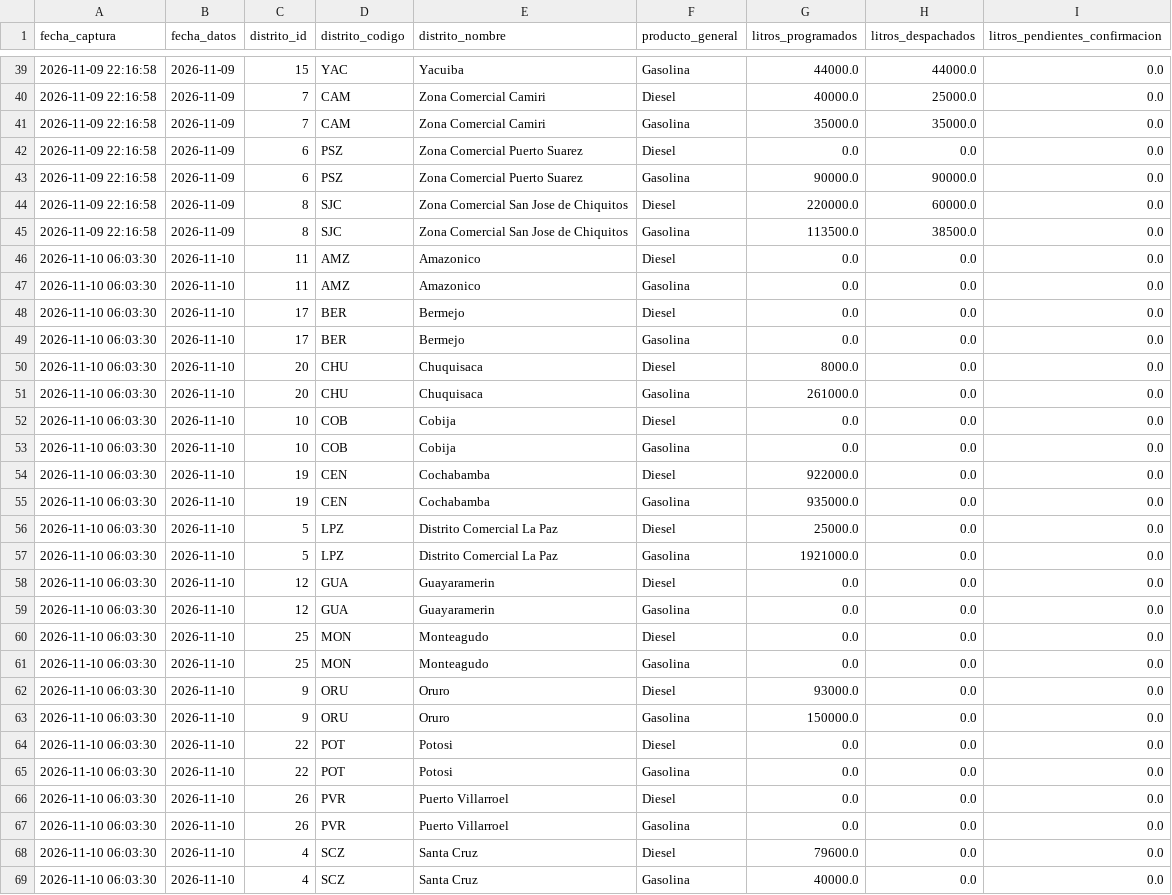
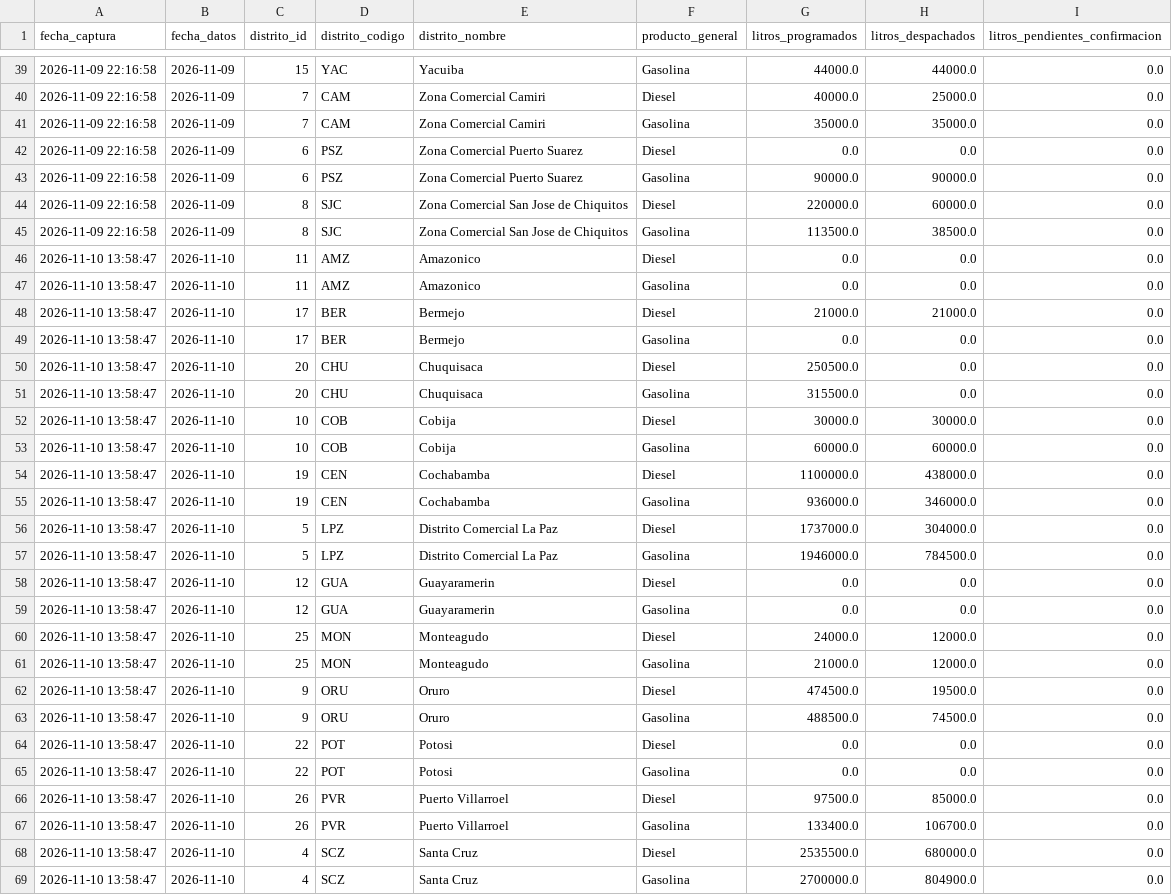
Before and after one commit to sociedatos/bo-combustible, a CSV file: data_ypfb/resumen/202645.csv, drawn as a sheet; only a part is shown, gaps mark what is left out; the diff covers the shown part only.

```diff
--- a/data_ypfb/resumen/202645.csv
+++ b/data_ypfb/resumen/202645.csv
@@ -45,25 +45,25 @@ fecha_captura,fecha_datos,distrito_id,distrito_codigo,distrito_nombre,producto_g
 2026-11-09 22:16:58,2026-11-09,8,SJC,Zona Comercial San Jose de Chiquitos,Gasolina,113500.0,38500.0,0.0
-2026-11-10 06:03:30,2026-11-10,11,AMZ,Amazonico,Diesel,0.0,0.0,0.0
-2026-11-10 06:03:30,2026-11-10,11,AMZ,Amazonico,Gasolina,0.0,0.0,0.0
-2026-11-10 06:03:30,2026-11-10,17,BER,Bermejo,Diesel,0.0,0.0,0.0
-2026-11-10 06:03:30,2026-11-10,17,BER,Bermejo,Gasolina,0.0,0.0,0.0
-2026-11-10 06:03:30,2026-11-10,20,CHU,Chuquisaca,Diesel,8000.0,0.0,0.0
-2026-11-10 06:03:30,2026-11-10,20,CHU,Chuquisaca,Gasolina,261000.0,0.0,0.0
-2026-11-10 06:03:30,2026-11-10,10,COB,Cobija,Diesel,0.0,0.0,0.0
-2026-11-10 06:03:30,2026-11-10,10,COB,Cobija,Gasolina,0.0,0.0,0.0
-2026-11-10 06:03:30,2026-11-10,19,CEN,Cochabamba,Diesel,922000.0,0.0,0.0
-2026-11-10 06:03:30,2026-11-10,19,CEN,Cochabamba,Gasolina,935000.0,0.0,0.0
-2026-11-10 06:03:30,2026-11-10,5,LPZ,Distrito Comercial La Paz,Diesel,25000.0,0.0,0.0
-2026-11-10 06:03:30,2026-11-10,5,LPZ,Distrito Comercial La Paz,Gasolina,1921000.0,0.0,0.0
-2026-11-10 06:03:30,2026-11-10,12,GUA,Guayaramerin,Diesel,0.0,0.0,0.0
-2026-11-10 06:03:30,2026-11-10,12,GUA,Guayaramerin,Gasolina,0.0,0.0,0.0
-2026-11-10 06:03:30,2026-11-10,25,MON,Monteagudo,Diesel,0.0,0.0,0.0
-2026-11-10 06:03:30,2026-11-10,25,MON,Monteagudo,Gasolina,0.0,0.0,0.0
-2026-11-10 06:03:30,2026-11-10,9,ORU,Oruro,Diesel,93000.0,0.0,0.0
-2026-11-10 06:03:30,2026-11-10,9,ORU,Oruro,Gasolina,150000.0,0.0,0.0
-2026-11-10 06:03:30,2026-11-10,22,POT,Potosi,Diesel,0.0,0.0,0.0
-2026-11-10 06:03:30,2026-11-10,22,POT,Potosi,Gasolina,0.0,0.0,0.0
-2026-11-10 06:03:30,2026-11-10,26,PVR,Puerto Villarroel,Diesel,0.0,0.0,0.0
-2026-11-10 06:03:30,2026-11-10,26,PVR,Puerto Villarroel,Gasolina,0.0,0.0,0.0
-2026-11-10 06:03:30,2026-11-10,4,SCZ,Santa Cruz,Diesel,79600.0,0.0,0.0
-2026-11-10 06:03:30,2026-11-10,4,SCZ,Santa Cruz,Gasolina,40000.0,0.0,0.0
+2026-11-10 13:58:47,2026-11-10,11,AMZ,Amazonico,Diesel,0.0,0.0,0.0
+2026-11-10 13:58:47,2026-11-10,11,AMZ,Amazonico,Gasolina,0.0,0.0,0.0
+2026-11-10 13:58:47,2026-11-10,17,BER,Bermejo,Diesel,21000.0,21000.0,0.0
+2026-11-10 13:58:47,2026-11-10,17,BER,Bermejo,Gasolina,0.0,0.0,0.0
+2026-11-10 13:58:47,2026-11-10,20,CHU,Chuquisaca,Diesel,250500.0,0.0,0.0
+2026-11-10 13:58:47,2026-11-10,20,CHU,Chuquisaca,Gasolina,315500.0,0.0,0.0
+2026-11-10 13:58:47,2026-11-10,10,COB,Cobija,Diesel,30000.0,30000.0,0.0
+2026-11-10 13:58:47,2026-11-10,10,COB,Cobija,Gasolina,60000.0,60000.0,0.0
+2026-11-10 13:58:47,2026-11-10,19,CEN,Cochabamba,Diesel,1100000.0,438000.0,0.0
+2026-11-10 13:58:47,2026-11-10,19,CEN,Cochabamba,Gasolina,936000.0,346000.0,0.0
+2026-11-10 13:58:47,2026-11-10,5,LPZ,Distrito Comercial La Paz,Diesel,1737000.0,304000.0,0.0
+2026-11-10 13:58:47,2026-11-10,5,LPZ,Distrito Comercial La Paz,Gasolina,1946000.0,784500.0,0.0
+2026-11-10 13:58:47,2026-11-10,12,GUA,Guayaramerin,Diesel,0.0,0.0,0.0
+2026-11-10 13:58:47,2026-11-10,12,GUA,Guayaramerin,Gasolina,0.0,0.0,0.0
+2026-11-10 13:58:47,2026-11-10,25,MON,Monteagudo,Diesel,24000.0,12000.0,0.0
+2026-11-10 13:58:47,2026-11-10,25,MON,Monteagudo,Gasolina,21000.0,12000.0,0.0
+2026-11-10 13:58:47,2026-11-10,9,ORU,Oruro,Diesel,474500.0,19500.0,0.0
+2026-11-10 13:58:47,2026-11-10,9,ORU,Oruro,Gasolina,488500.0,74500.0,0.0
+2026-11-10 13:58:47,2026-11-10,22,POT,Potosi,Diesel,0.0,0.0,0.0
+2026-11-10 13:58:47,2026-11-10,22,POT,Potosi,Gasolina,0.0,0.0,0.0
+2026-11-10 13:58:47,2026-11-10,26,PVR,Puerto Villarroel,Diesel,97500.0,85000.0,0.0
+2026-11-10 13:58:47,2026-11-10,26,PVR,Puerto Villarroel,Gasolina,133400.0,106700.0,0.0
+2026-11-10 13:58:47,2026-11-10,4,SCZ,Santa Cruz,Diesel,2535500.0,680000.0,0.0
+2026-11-10 13:58:47,2026-11-10,4,SCZ,Santa Cruz,Gasolina,2700000.0,804900.0,0.0
```
Also changed, not shown: 40 edited cells elsewhere in this file, 4 other files.
